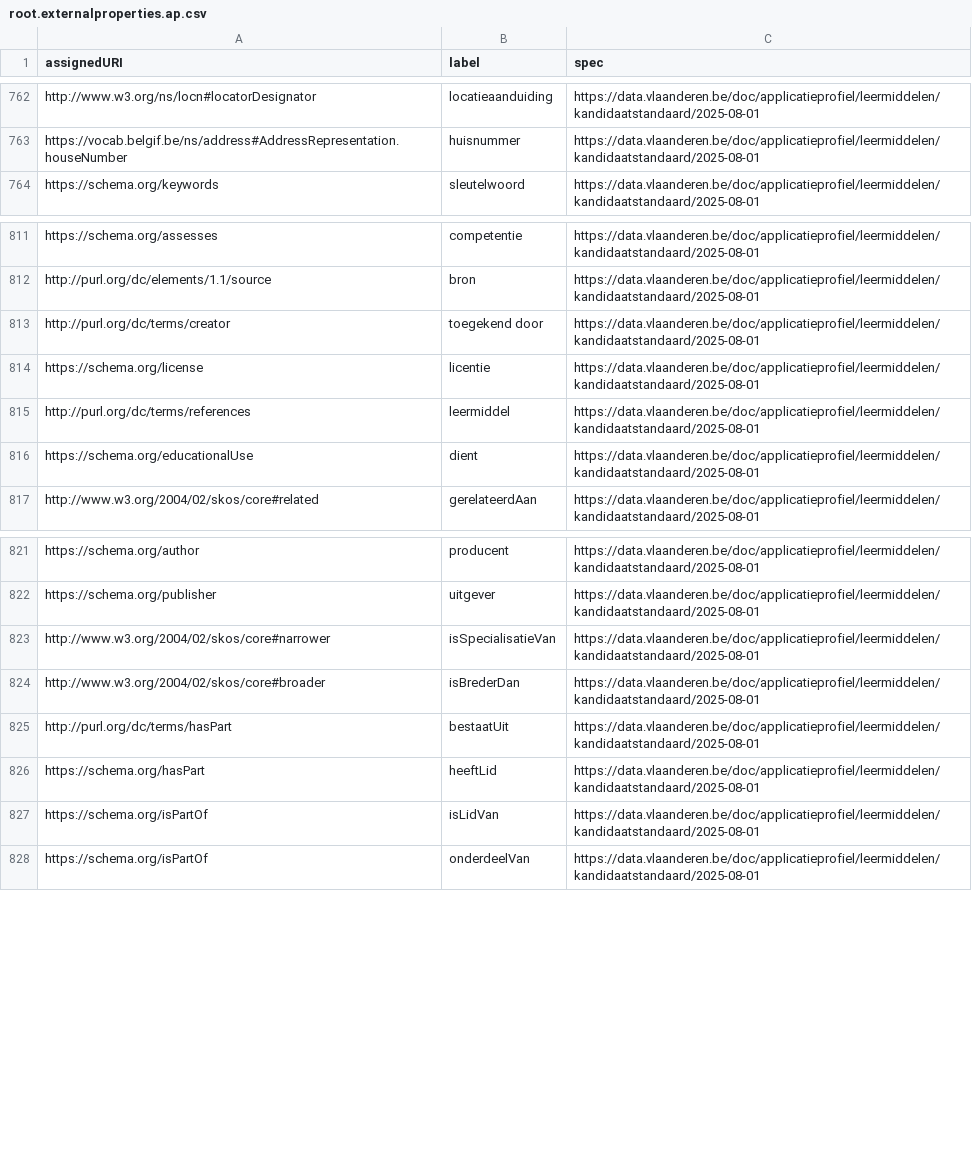
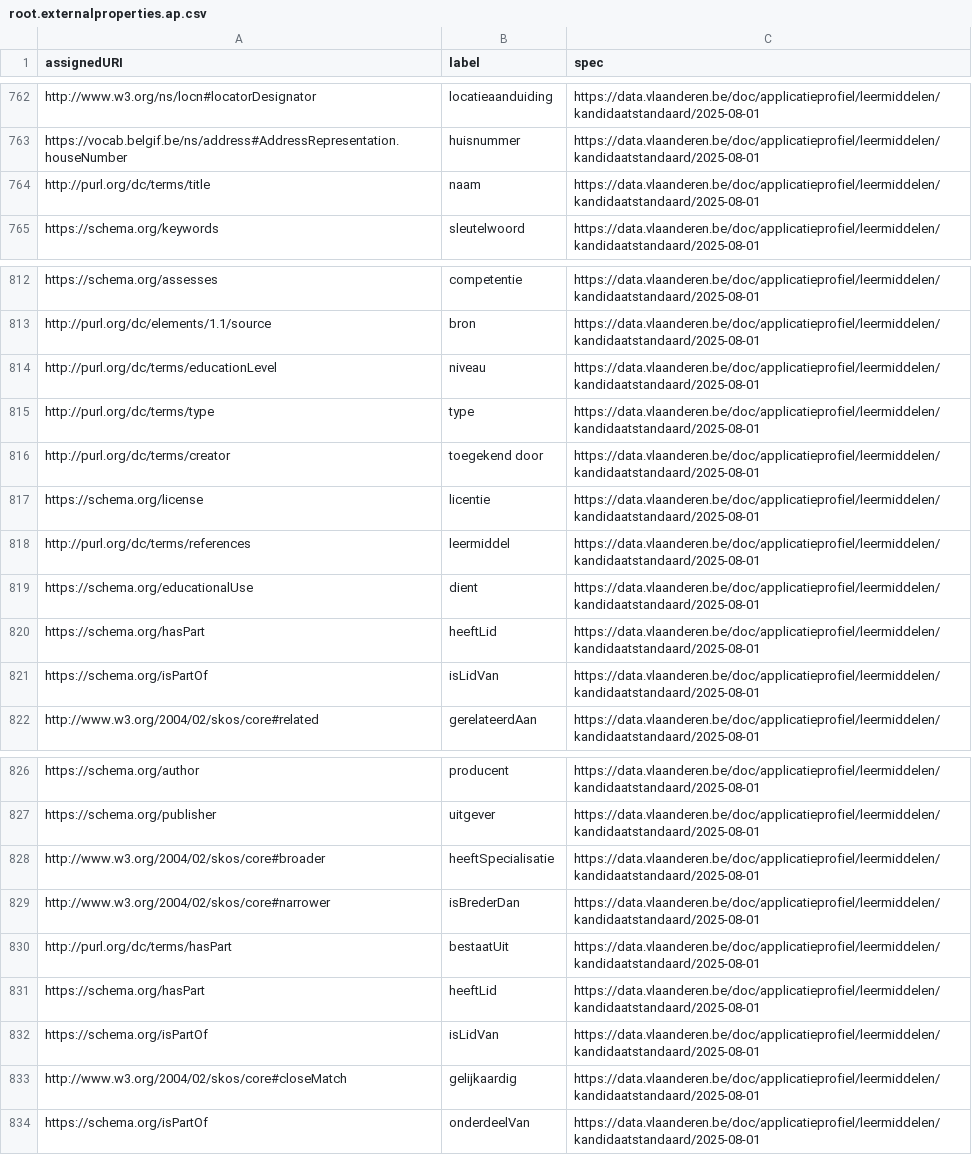
Before and after one commit to Informatievlaanderen/data.vlaanderen.be-statistics, a CSV file: root.externalproperties.ap.csv, drawn as a sheet; only a part is shown, gaps mark what is left out.

```diff
--- a/root.externalproperties.ap.csv
+++ b/root.externalproperties.ap.csv
@@ -763,2 +763,3 @@
 "https://vocab.belgif.be/ns/address#AddressRepresentation.houseNumber","huisnummer","https://data.vlaanderen.be/doc/applicatieprofiel/leermiddelen/kandidaatstandaard/2025-08-01"
+"http://purl.org/dc/terms/title","naam","https://data.vlaanderen.be/doc/applicatieprofiel/leermiddelen/kandidaatstandaard/2025-08-01"
 "https://schema.org/keywords","sleutelwoord","https://data.vlaanderen.be/doc/applicatieprofiel/leermiddelen/kandidaatstandaard/2025-08-01"
@@ -812,2 +813,4 @@
 "http://purl.org/dc/elements/1.1/source","bron","https://data.vlaanderen.be/doc/applicatieprofiel/leermiddelen/kandidaatstandaard/2025-08-01"
+"http://purl.org/dc/terms/educationLevel","niveau","https://data.vlaanderen.be/doc/applicatieprofiel/leermiddelen/kandidaatstandaard/2025-08-01"
+"http://purl.org/dc/terms/type","type","https://data.vlaanderen.be/doc/applicatieprofiel/leermiddelen/kandidaatstandaard/2025-08-01"
 "http://purl.org/dc/terms/creator","toegekend door","https://data.vlaanderen.be/doc/applicatieprofiel/leermiddelen/kandidaatstandaard/2025-08-01"
@@ -816,2 +819,4 @@
 "https://schema.org/educationalUse","dient","https://data.vlaanderen.be/doc/applicatieprofiel/leermiddelen/kandidaatstandaard/2025-08-01"
+"https://schema.org/hasPart","heeftLid","https://data.vlaanderen.be/doc/applicatieprofiel/leermiddelen/kandidaatstandaard/2025-08-01"
+"https://schema.org/isPartOf","isLidVan","https://data.vlaanderen.be/doc/applicatieprofiel/leermiddelen/kandidaatstandaard/2025-08-01"
 "http://www.w3.org/2004/02/skos/core#related","gerelateerdAan","https://data.vlaanderen.be/doc/applicatieprofiel/leermiddelen/kandidaatstandaard/2025-08-01"
@@ -822,4 +827,4 @@
 "https://schema.org/publisher","uitgever","https://data.vlaanderen.be/doc/applicatieprofiel/leermiddelen/kandidaatstandaard/2025-08-01"
-"http://www.w3.org/2004/02/skos/core#narrower","isSpecialisatieVan","https://data.vlaanderen.be/doc/applicatieprofiel/leermiddelen/kandidaatstandaard/2025-08-01"
-"http://www.w3.org/2004/02/skos/core#broader","isBrederDan","https://data.vlaanderen.be/doc/applicatieprofiel/leermiddelen/kandidaatstandaard/2025-08-01"
+"http://www.w3.org/2004/02/skos/core#broader","heeftSpecialisatie","https://data.vlaanderen.be/doc/applicatieprofiel/leermiddelen/kandidaatstandaard/2025-08-01"
+"http://www.w3.org/2004/02/skos/core#narrower","isBrederDan","https://data.vlaanderen.be/doc/applicatieprofiel/leermiddelen/kandidaatstandaard/2025-08-01"
 "http://purl.org/dc/terms/hasPart","bestaatUit","https://data.vlaanderen.be/doc/applicatieprofiel/leermiddelen/kandidaatstandaard/2025-08-01"
@@ -827,2 +832,3 @@
 "https://schema.org/isPartOf","isLidVan","https://data.vlaanderen.be/doc/applicatieprofiel/leermiddelen/kandidaatstandaard/2025-08-01"
+"http://www.w3.org/2004/02/skos/core#closeMatch","gelijkaardig","https://data.vlaanderen.be/doc/applicatieprofiel/leermiddelen/kandidaatstandaard/2025-08-01"
 "https://schema.org/isPartOf","onderdeelVan","https://data.vlaanderen.be/doc/applicatieprofiel/leermiddelen/kandidaatstandaard/2025-08-01"
```
Also changed, not shown: root.externalclasses.ap.csv, 12 other files.
